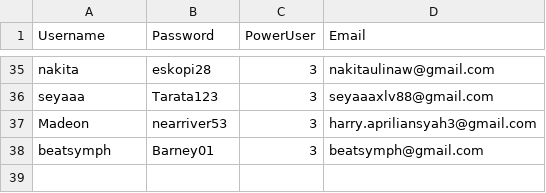
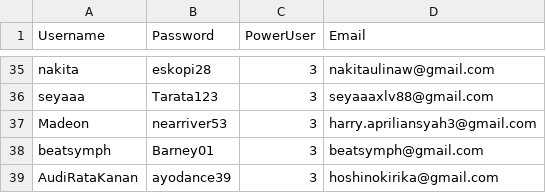
Before and after one commit to rebeatproject/AuditionMusic5, a CSV file: data/users.csv, drawn as a sheet; only a part is shown, gaps mark what is left out; the diff names each change by its address in the sheet, - before the commit and + after, or states it on an @@ line.

Commit message:
user: signup AudiRataKanan

```diff
--- a/data/users.csv
+++ b/data/users.csv
+row 39: AudiRataKanan | ayodance39 | 3 | hoshinokirika@gmail.com
```
